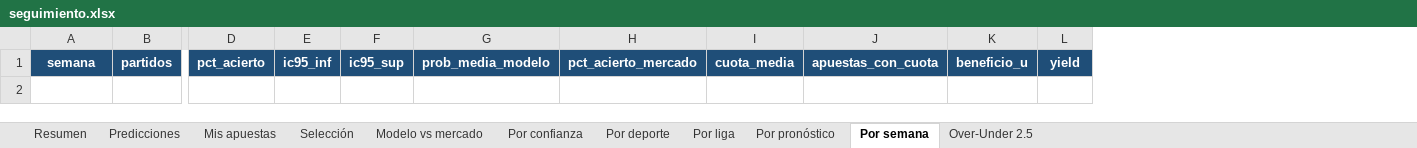
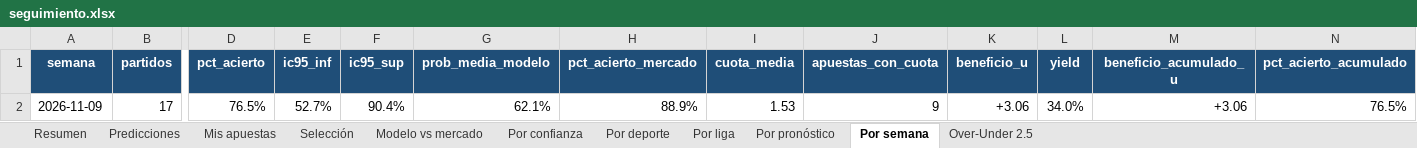
Before and after one commit to juanjosegl/futbol-predictor, an Excel workbook: reports/seguimiento.xlsx, sheet Por semana, drawn as a sheet; only a part is shown, gaps mark what is left out; values as stored, in another font and other column widths than the file's, no borders; rows hold the shown columns only; the diff names each change by its address in the sheet, - before the commit and + after, or states it on an @@ line.

```diff
--- a/reports/seguimiento.xlsx (sheet Por semana)
+++ b/reports/seguimiento.xlsx (sheet Por semana)
+column M (beneficio_acumulado_u), empty
+column N (pct_acierto_acumulado), empty
+row 2: 2026-11-09 | 17 | 76.5% | 52.7% | 90.4% | 62.1% | 88.9% | 1.53 | 9 | +3.06 | 34.0% | +3.06 | 76.5%
```
Also changed, not shown: sheet Predicciones, sheet Por liga, sheet Por deporte, sheet Por confianza, sheet Por pronóstico, sheet Selección, 2 more sheets, reports/hoy.xlsx, 11 other files.
